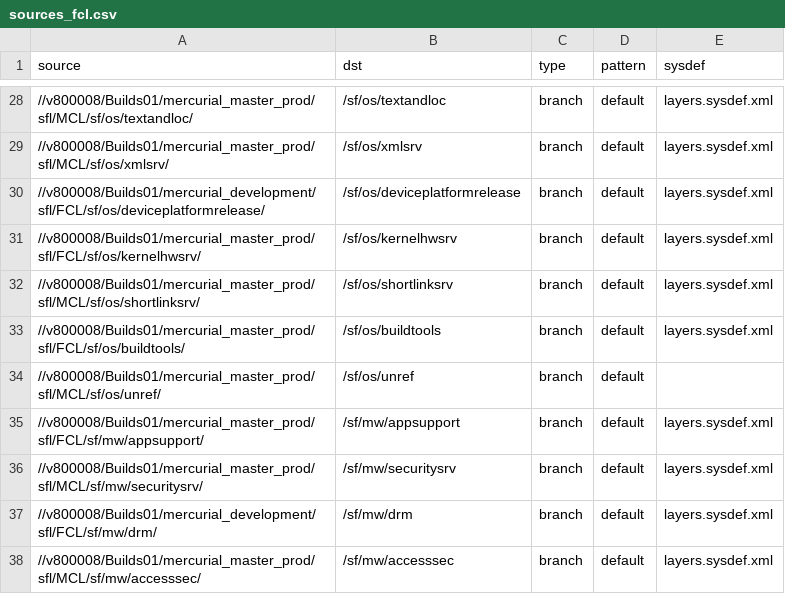
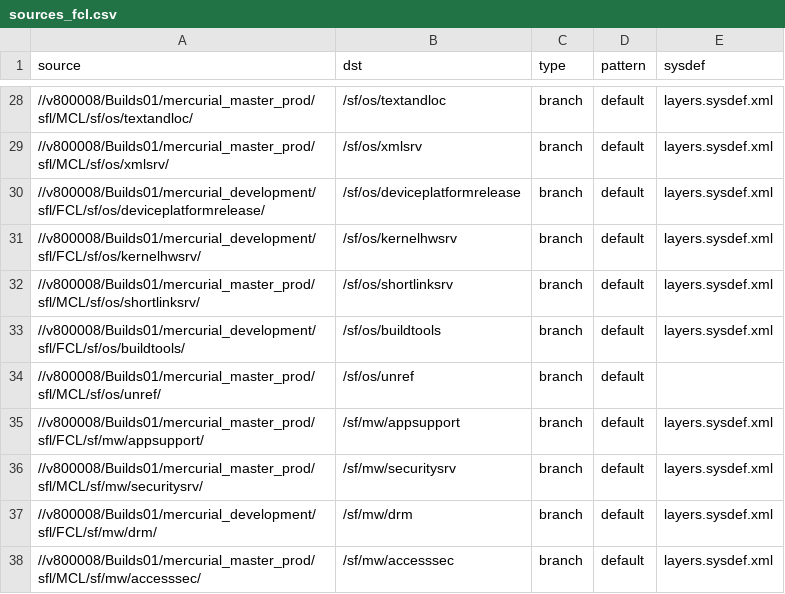
Before and after one commit to SymbianSource/oss.FCL.sftools.fbf.projects.platforms, a CSV file: foundation/sources_fcl.csv, drawn as a sheet; only a part is shown, gaps mark what is left out.

Commit message:
Use mercurial_development FCLs for buildtools and kernelhwsrv

```diff
--- a/foundation/sources_fcl.csv
+++ b/foundation/sources_fcl.csv
@@ -30,5 +30,5 @@ source,dst,type,pattern,sysdef
 //v800008/Builds01/mercurial_development/sfl/FCL/sf/os/deviceplatformrelease/,/sf/os/deviceplatformrelease,branch,default,layers.sysdef.xml
-//v800008/Builds01/mercurial_master_prod/sfl/FCL/sf/os/kernelhwsrv/,/sf/os/kernelhwsrv,branch,default,layers.sysdef.xml
+//v800008/Builds01/mercurial_development/sfl/FCL/sf/os/kernelhwsrv/,/sf/os/kernelhwsrv,branch,default,layers.sysdef.xml
 //v800008/Builds01/mercurial_master_prod/sfl/MCL/sf/os/shortlinksrv/,/sf/os/shortlinksrv,branch,default,layers.sysdef.xml
-//v800008/Builds01/mercurial_master_prod/sfl/FCL/sf/os/buildtools/,/sf/os/buildtools,branch,default,layers.sysdef.xml
+//v800008/Builds01/mercurial_development/sfl/FCL/sf/os/buildtools/,/sf/os/buildtools,branch,default,layers.sysdef.xml
 //v800008/Builds01/mercurial_master_prod/sfl/MCL/sf/os/unref/,/sf/os/unref,branch,default,
```
